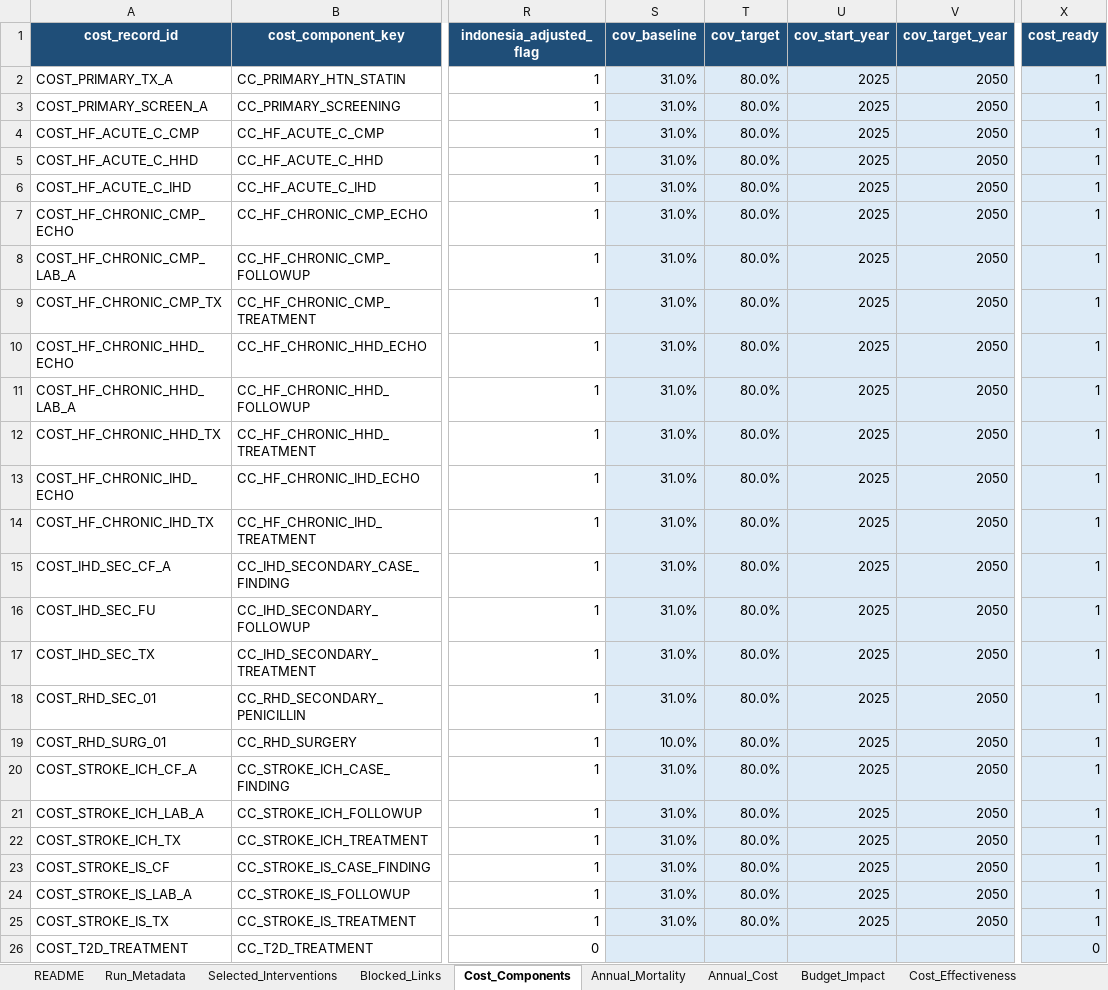
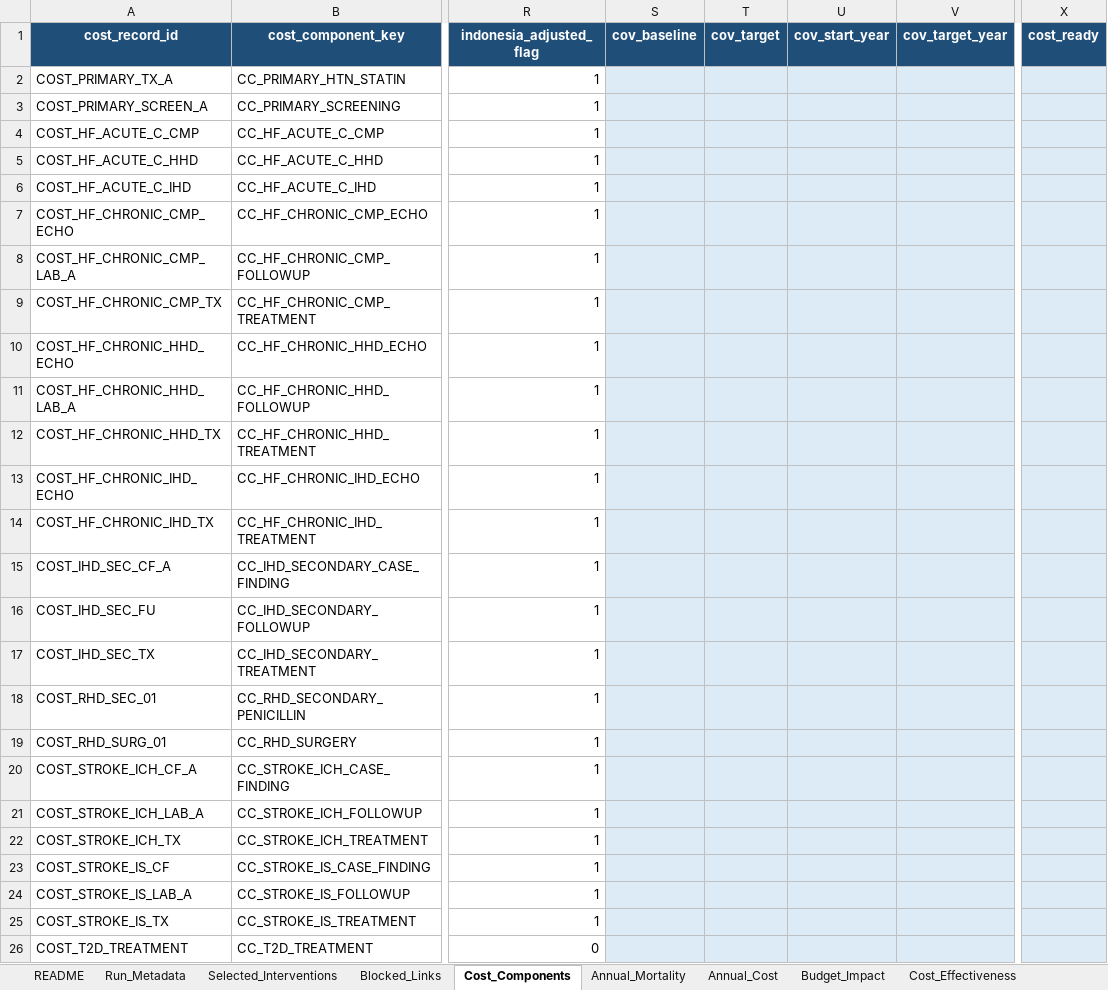
Before and after one commit to Disease-Control-Priorities/uw-wb-indonesia-ncd, an Excel workbook: output/indonesia_model_cost_value_formulae.xlsx, sheet Cost_Components, drawn as a sheet; only a part is shown, gaps mark what is left out; values as stored, in another font and other column widths than the file's, no borders; the diff names each change by its address in the sheet, - before the commit and + after, or states it on an @@ line.

```diff
--- a/output/indonesia_model_cost_value_formulae.xlsx (sheet Cost_Components)
+++ b/output/indonesia_model_cost_value_formulae.xlsx (sheet Cost_Components)
-S2:S18 (cov_baseline): 31.0%
+S2:S18 (cov_baseline): (empty)
-T2:T25 (cov_target): 80.0%
+T2:T25 (cov_target): (empty)
-U2:U25 (cov_start_year): 2025
+U2:U25 (cov_start_year): (empty)
-V2:V25 (cov_target_year): 2050
+V2:V25 (cov_target_year): (empty)
-X2:X25 (cost_ready): 1
+X2:X25 (cost_ready): (empty)
-S19 (cov_baseline): 10.0%
+S19 (cov_baseline): (empty)
-S20:S25 (cov_baseline): 31.0%
+S20:S25 (cov_baseline): (empty)
-X26 (cost_ready): 0
+X26 (cost_ready): (empty)
```
Also changed, not shown: sheet Annual_Cost, sheet Annual_Mortality, sheet Budget_Impact, sheet Economic_Value, sheet Cost_Effectiveness, sheet Selected_Interventions, 2 more sheets, formulas that keep their value, output/indonesia_cost_value_public_health_formulae.xlsx, 18 other files.
